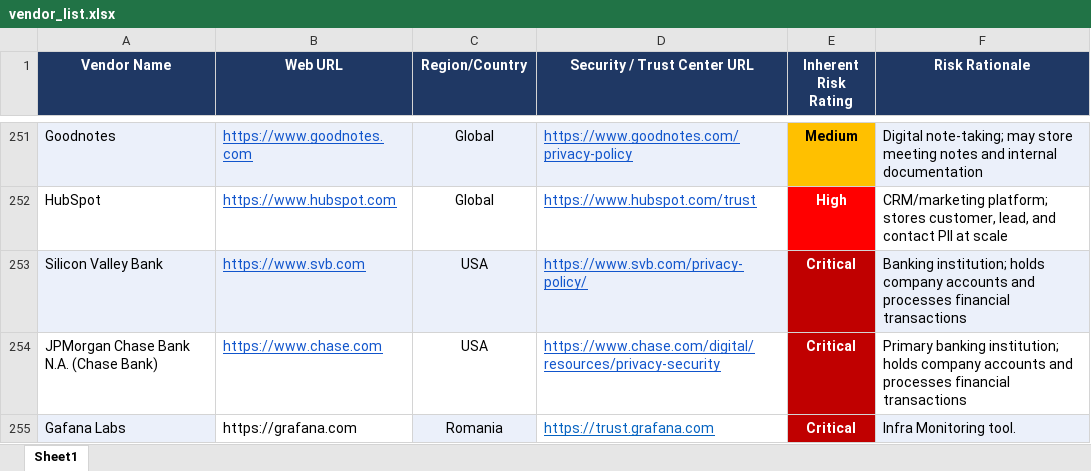
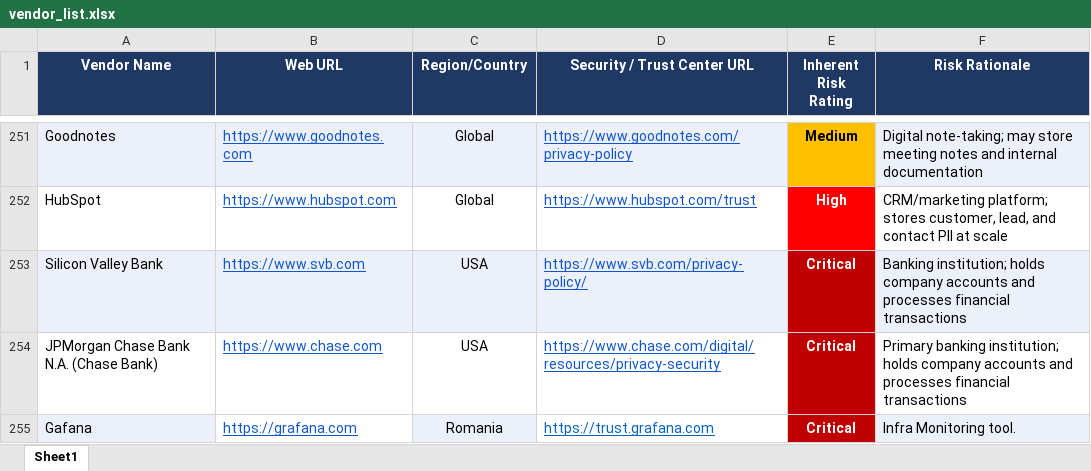
Before and after one commit to sameerpen04/vendor-dashboard, an Excel workbook: vendor_list.xlsx, sheet Sheet1, drawn as a sheet; only a part is shown, gaps mark what is left out; values as stored, in another font and other column widths than the file's, no borders; the diff names each change by its address in the sheet, - before the commit and + after, or states it on an @@ line.

Commit message:
Add files via upload

```diff
--- a/vendor_list.xlsx (sheet Sheet1)
+++ b/vendor_list.xlsx (sheet Sheet1)
-A255 (Vendor Name): Gafana Labs
+A255 (Vendor Name): Gafana
@@ B255 underline: off → on, text colour: black → #1155CC @@
```
